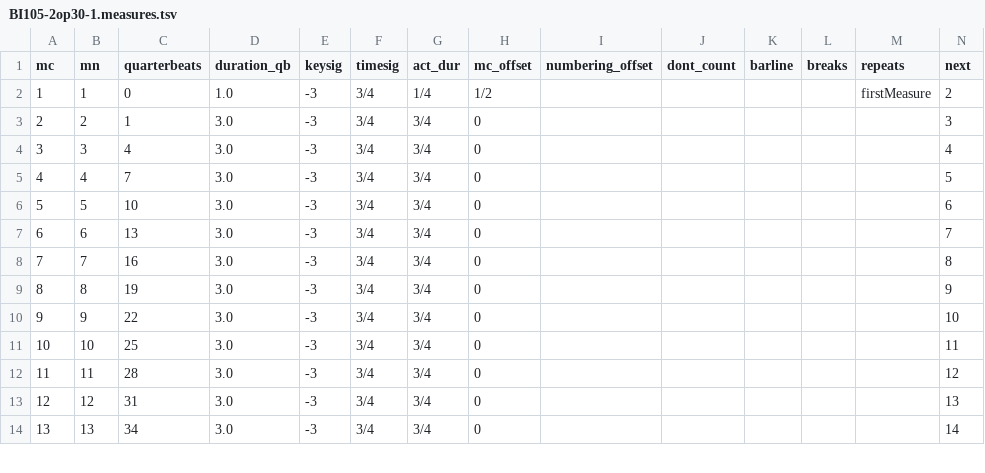
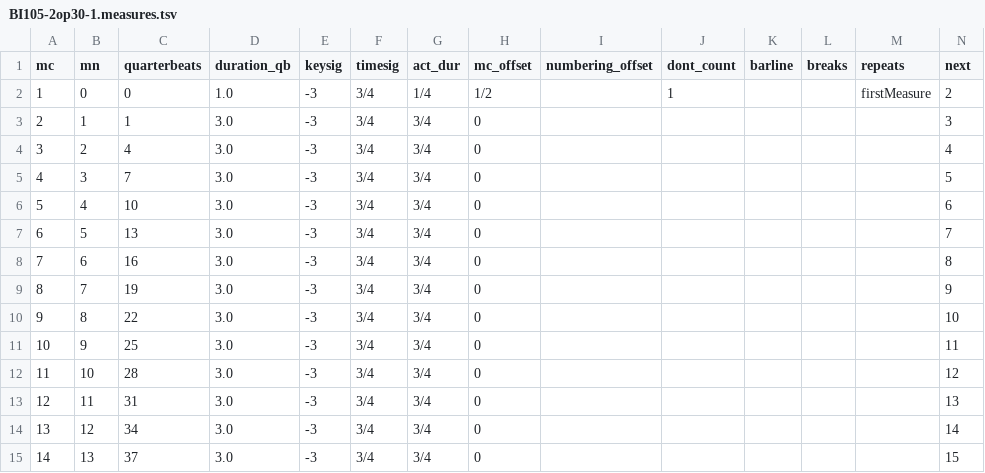
Before and after one commit to DCMLab/chopin_mazurkas, a TSV file: measures/BI105-2op30-1.measures.tsv, drawn as a sheet; only a part is shown; addresses are those after the commit; the diff covers the shown part only; the diff names each change by its address in the sheet, - before the commit and + after, or states it on an @@ line.

```diff
--- a/measures/BI105-2op30-1.measures.tsv
+++ b/measures/BI105-2op30-1.measures.tsv
+row 2: 1 | 0 | 0 | 1.0 | -3 | 3/4 | 1/4 | 1/2 |  | 1 |  |  | firstMeasure | 2
@@ column A (mc) renumbered between rows 3 and 55 @@
-C3 (quarterbeats): 0
+C3 (quarterbeats): 1
-D3 (duration_qb): 1.0
+D3 (duration_qb): 3.0
-G3 (act_dur): 1/4
+G3 (act_dur): 3/4
-H3 (mc_offset): 1/2
+H3 (mc_offset): 0
-M3 (repeats): firstMeasure
+M3 (repeats): (empty)
-N3 (next): 2
+N3 (next): 3
-C4 (quarterbeats): 1
+C4 (quarterbeats): 4
-N4 (next): 3
+N4 (next): 4
-C5 (quarterbeats): 4
+C5 (quarterbeats): 7
-N5 (next): 4
+N5 (next): 5
-C6 (quarterbeats): 7
+C6 (quarterbeats): 10
-N6 (next): 5
+N6 (next): 6
-C7 (quarterbeats): 10
+C7 (quarterbeats): 13
-N7 (next): 6
+N7 (next): 7
-C8 (quarterbeats): 13
+C8 (quarterbeats): 16
-N8 (next): 7
+N8 (next): 8
-C9 (quarterbeats): 16
+C9 (quarterbeats): 19
-N9 (next): 8
+N9 (next): 9
-C10 (quarterbeats): 19
+C10 (quarterbeats): 22
-N10 (next): 9
+N10 (next): 10
-C11 (quarterbeats): 22
+C11 (quarterbeats): 25
-N11 (next): 10
+N11 (next): 11
-C12 (quarterbeats): 25
+C12 (quarterbeats): 28
-N12 (next): 11
+N12 (next): 12
-C13 (quarterbeats): 28
+C13 (quarterbeats): 31
-N13 (next): 12
+N13 (next): 13
-C14 (quarterbeats): 31
+C14 (quarterbeats): 34
-N14 (next): 13
+N14 (next): 14
-C15 (quarterbeats): 34
+C15 (quarterbeats): 37
-N15 (next): 14
+N15 (next): 15
```
Also changed, not shown: 1 removed row and 81 edited cells elsewhere in this file, metadata.tsv, notes/BI105-2op30-1.notes.tsv, 7 other files.
